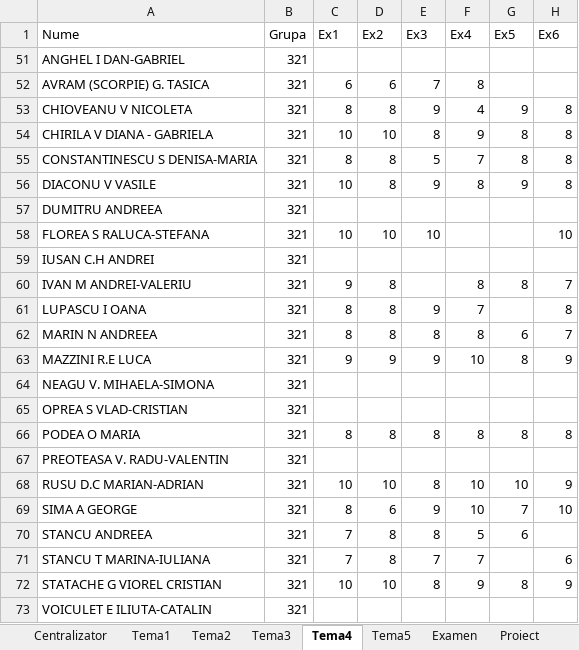
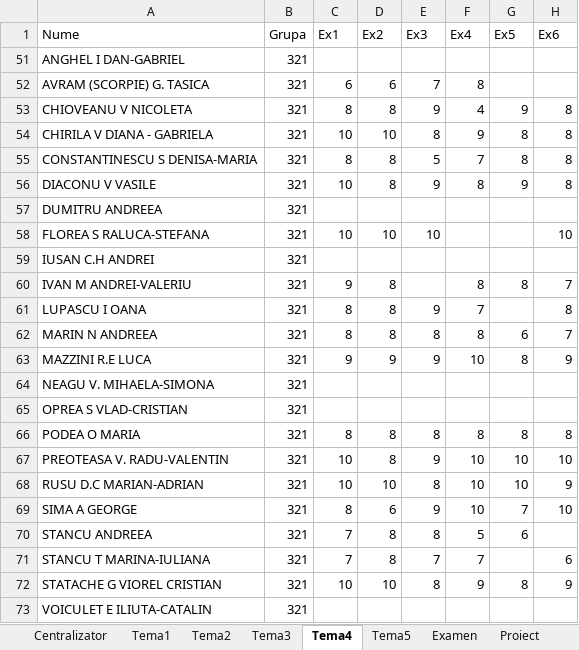
Before and after one commit to AlexAmarioarei/AlexAmarioarei.github.io, an Excel workbook: Teaching/2018-2019/Stat web page/results/Tabel_Statistica_2018_2019_v3.xlsx, sheet Tema4, drawn as a sheet; values as stored, in another font and other column widths than the file's, no borders; the diff names each change by its address in the sheet, - before the commit and + after, or states it on an @@ line.

```diff
--- a/Teaching/2018-2019/Stat web page/results/Tabel_Statistica_2018_2019_v3.xlsx (sheet Tema4)
+++ b/Teaching/2018-2019/Stat web page/results/Tabel_Statistica_2018_2019_v3.xlsx (sheet Tema4)
-C67 (Ex1): (empty)
+C67 (Ex1): 10
-D67 (Ex2): (empty)
+D67 (Ex2): 8
-E67 (Ex3): (empty)
+E67 (Ex3): 9
-F67 (Ex4): (empty)
+F67 (Ex4): 10
-G67 (Ex5): (empty)
+G67 (Ex5): 10
-H67 (Ex6): (empty)
+H67 (Ex6): 10
```
Also changed, not shown: sheet Tema5, sheet Centralizator, 1 other file.
